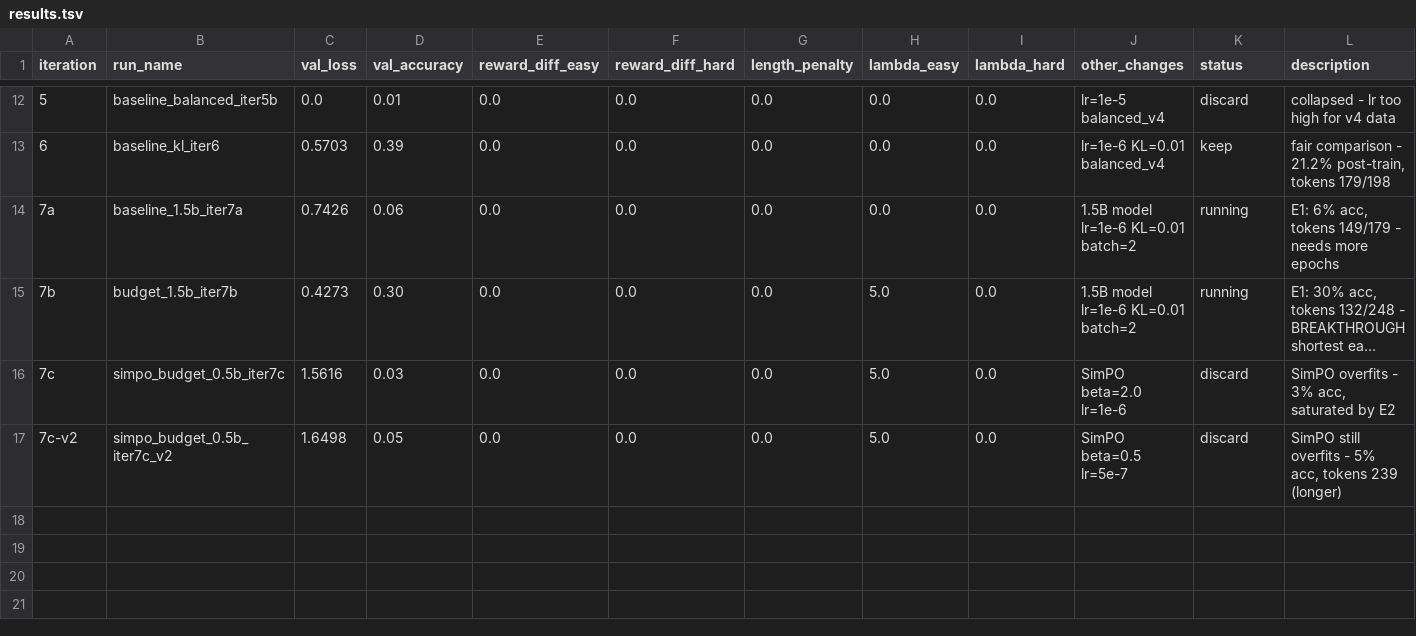
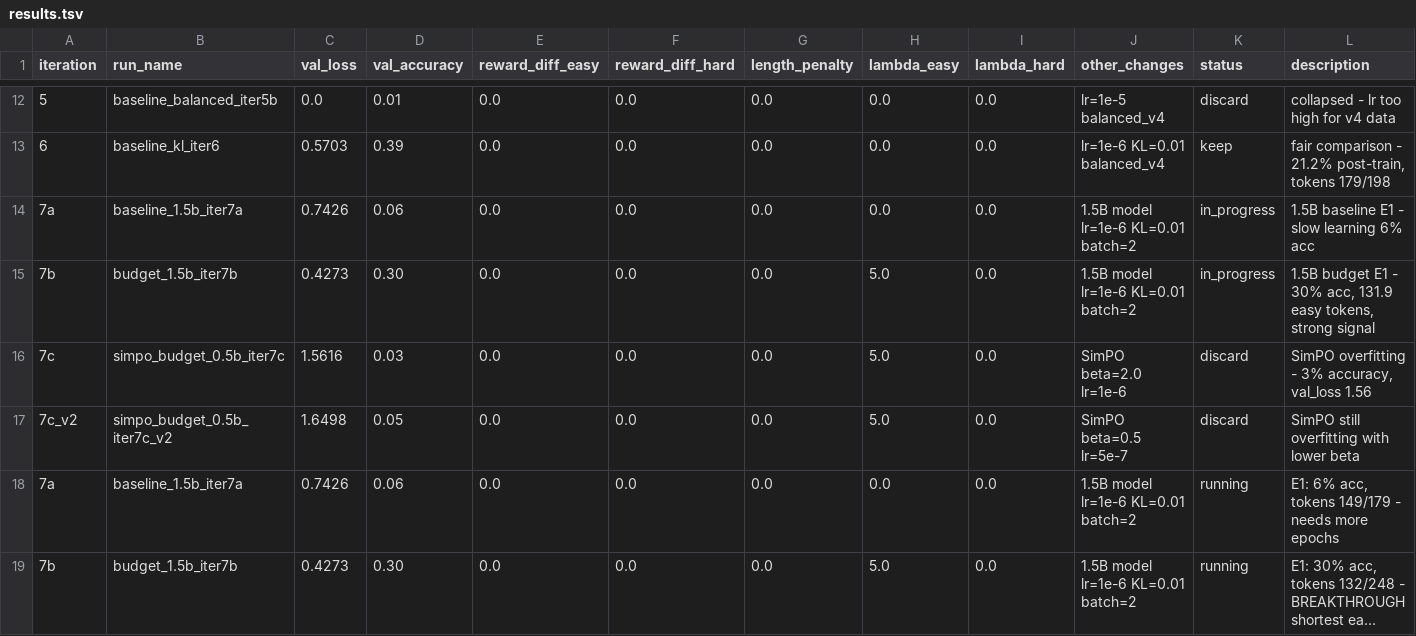
Before and after one commit to ArikMarik/budget-aware-dpo, a TSV file: autoresearch/results.tsv, drawn as a sheet; only a part is shown, gaps mark what is left out; the shorter side is filled out with more unchanged rows; long unchanged cells end in …; the diff names each change by its address in the sheet, - before the commit and + after, or states it on an @@ line.

```diff
--- a/autoresearch/results.tsv
+++ b/autoresearch/results.tsv
+row 14: 7a | baseline_1.5b_iter7a | 0.7426 | 0.06 | 0.0 | 0.0 | 0.0 | 0.0 | 0.0 | 1.5B model lr=1e-6 KL=0.01 batch=2 | in_progress | 1.5B baseline E1 - slow learning 6% acc
+row 15: 7b | budget_1.5b_iter7b | 0.4273 | 0.30 | 0.0 | 0.0 | 0.0 | 5.0 | 0.0 | 1.5B model lr=1e-6 KL=0.01 batch=2 | in_progress | 1.5B budget E1 - 30% acc, 131.9 easy tokens, strong signal
+row 16: 7c | simpo_budget_0.5b_iter7c | 1.5616 | 0.03 | 0.0 | 0.0 | 0.0 | 5.0 | 0.0 | SimPO beta=2.0 lr=1e-6 | discard | SimPO overfitting - 3% accuracy, val_loss 1.56
+row 17: 7c_v2 | simpo_budget_0.5b_iter7c_v2 | 1.6498 | 0.05 | 0.0 | 0.0 | 0.0 | 5.0 | 0.0 | SimPO beta=0.5 lr=5e-7 | discard | SimPO still overfitting with lower beta
```
Also changed, not shown: 1 other file.
